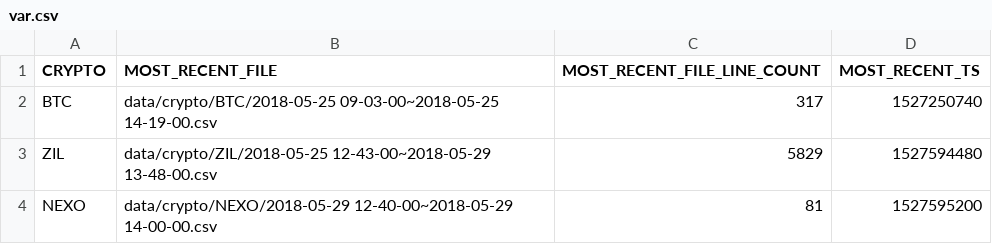
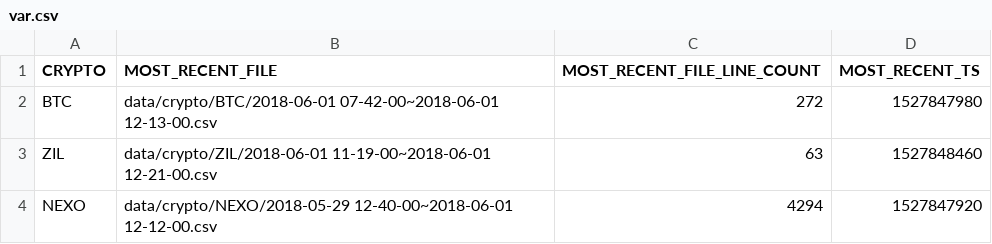
Before and after one commit to Drabble/TwitterSentimentAndCryptocurrencies, a CSV file: var.csv, drawn as a sheet.

Commit message:
updated crypto currencies until 1st june 12:13pm

```diff
--- a/var.csv
+++ b/var.csv
@@ -1,4 +1,4 @@
 CRYPTO,MOST_RECENT_FILE,MOST_RECENT_FILE_LINE_COUNT,MOST_RECENT_TS
-BTC,data/crypto/BTC/2018-05-25 09-03-00~2018-05-25 14-19-00.csv,317,1527250740
-ZIL,data/crypto/ZIL/2018-05-25 12-43-00~2018-05-29 13-48-00.csv,5829,1527594480
-NEXO,data/crypto/NEXO/2018-05-29 12-40-00~2018-05-29 14-00-00.csv,81,1527595200
+BTC,data/crypto/BTC/2018-06-01 07-42-00~2018-06-01 12-13-00.csv,272,1527847980
+ZIL,data/crypto/ZIL/2018-06-01 11-19-00~2018-06-01 12-21-00.csv,63,1527848460
+NEXO,data/crypto/NEXO/2018-05-29 12-40-00~2018-06-01 12-12-00.csv,4294,1527847920
```
Also changed, not shown: 9 other files.
